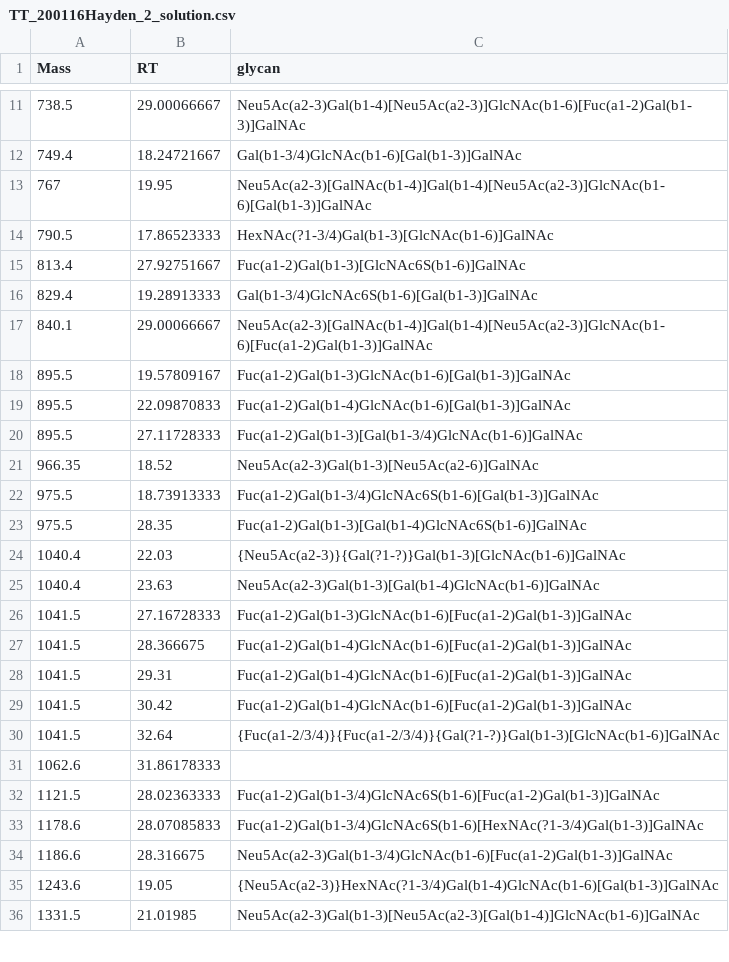
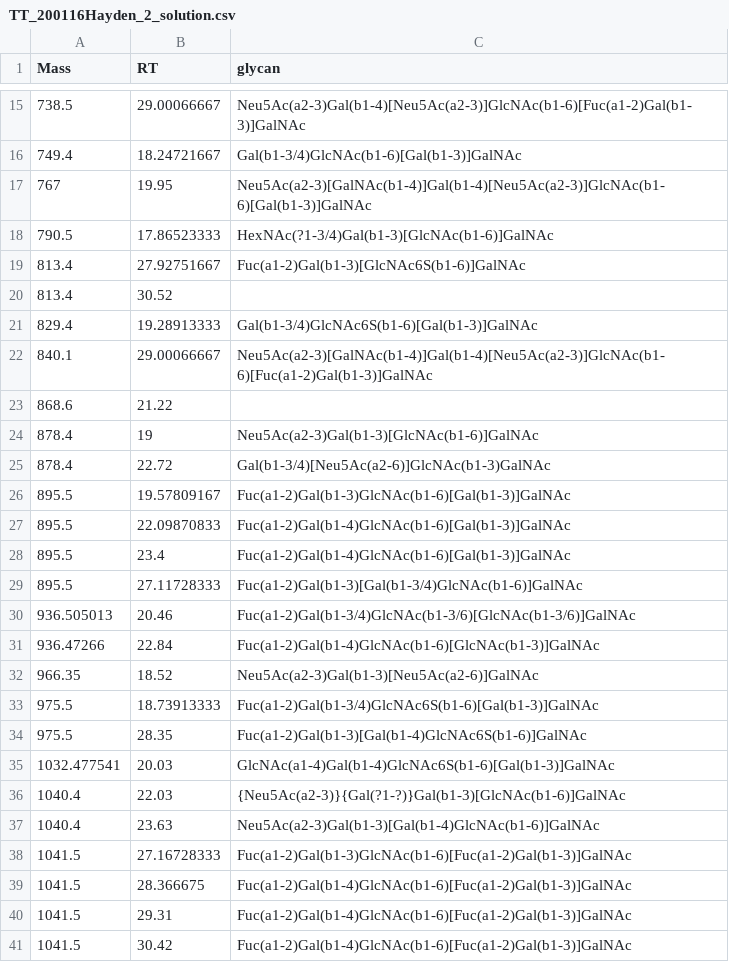
Before and after one commit to BojarLab/GlycoGauntlet, a CSV file: data/public_test/TT_200116Hayden_2_solution.csv, drawn as a sheet; only a part is shown, gaps mark what is left out; the shorter side is filled out with more unchanged rows; the diff covers the shown part only.

```diff
--- a/data/public_test/TT_200116Hayden_2_solution.csv
+++ b/data/public_test/TT_200116Hayden_2_solution.csv
@@ -15,7 +19,14 @@
 813.4,27.92751667,Fuc(a1-2)Gal(b1-3)[GlcNAc6S(b1-6)]GalNAc
+813.4,30.52,
 829.4,19.28913333,Gal(b1-3/4)GlcNAc6S(b1-6)[Gal(b1-3)]GalNAc
 840.1,29.00066667,Neu5Ac(a2-3)[GalNAc(b1-4)]Gal(b1-4)[Neu5Ac(a2-3)]GlcNAc(b1-6)[Fuc(a1-2)Gal(b1-3)]GalNAc
+868.6,21.22,
+878.4,19,Neu5Ac(a2-3)Gal(b1-3)[GlcNAc(b1-6)]GalNAc
+878.4,22.72,Gal(b1-3/4)[Neu5Ac(a2-6)]GlcNAc(b1-3)GalNAc
 895.5,19.57809167,Fuc(a1-2)Gal(b1-3)GlcNAc(b1-6)[Gal(b1-3)]GalNAc
 895.5,22.09870833,Fuc(a1-2)Gal(b1-4)GlcNAc(b1-6)[Gal(b1-3)]GalNAc
+895.5,23.4,Fuc(a1-2)Gal(b1-4)GlcNAc(b1-6)[Gal(b1-3)]GalNAc
 895.5,27.11728333,Fuc(a1-2)Gal(b1-3)[Gal(b1-3/4)GlcNAc(b1-6)]GalNAc
+936.505013,20.46,Fuc(a1-2)Gal(b1-3/4)GlcNAc(b1-3/6)[GlcNAc(b1-3/6)]GalNAc
+936.47266,22.84,Fuc(a1-2)Gal(b1-4)GlcNAc(b1-6)[GlcNAc(b1-3)]GalNAc
 966.35,18.52,Neu5Ac(a2-3)Gal(b1-3)[Neu5Ac(a2-6)]GalNAc
@@ -23,2 +34,3 @@
 975.5,28.35,Fuc(a1-2)Gal(b1-3)[Gal(b1-4)GlcNAc6S(b1-6)]GalNAc
+1032.477541,20.03,GlcNAc(a1-4)Gal(b1-4)GlcNAc6S(b1-6)[Gal(b1-3)]GalNAc
 1040.4,22.03,{Neu5Ac(a2-3)}{Gal(?1-?)}Gal(b1-3)[GlcNAc(b1-6)]GalNAc
```
Also changed, not shown: 15 added rows elsewhere in this file.
